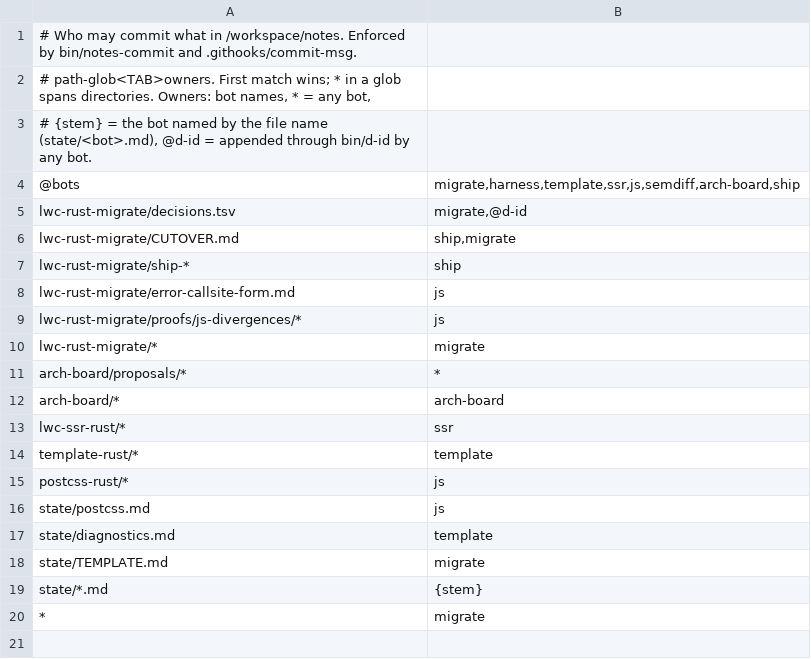
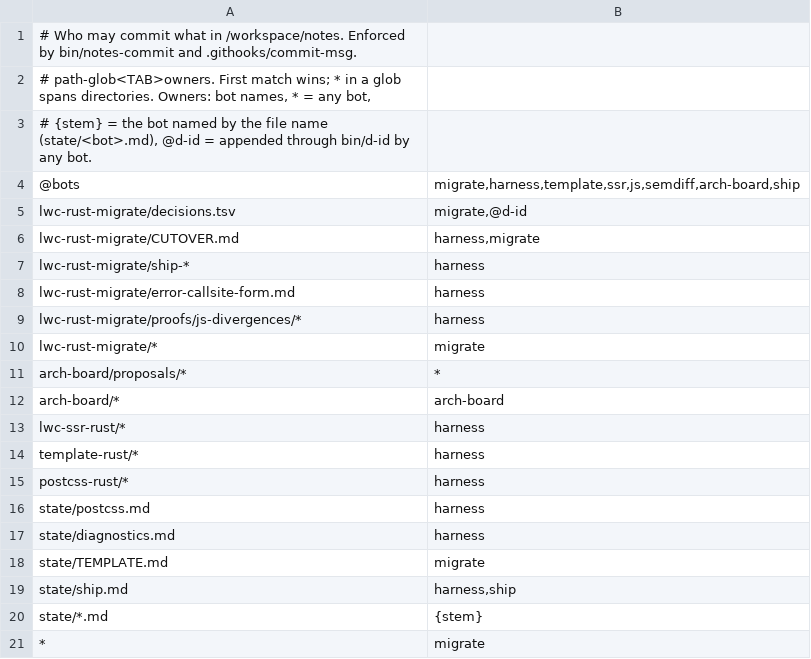
Before and after one commit to tariqrafique/lwc, a TSV file: handoff/notes/OWNERS.tsv, drawn as a sheet.

```diff
--- a/handoff/notes/OWNERS.tsv
+++ b/handoff/notes/OWNERS.tsv
@@ -5,6 +5,6 @@
 lwc-rust-migrate/decisions.tsv	migrate,@d-id
-lwc-rust-migrate/CUTOVER.md	ship,migrate
-lwc-rust-migrate/ship-*	ship
-lwc-rust-migrate/error-callsite-form.md	js
-lwc-rust-migrate/proofs/js-divergences/*	js
+lwc-rust-migrate/CUTOVER.md	harness,migrate
+lwc-rust-migrate/ship-*	harness
+lwc-rust-migrate/error-callsite-form.md	harness
+lwc-rust-migrate/proofs/js-divergences/*	harness
 lwc-rust-migrate/*	migrate
@@ -12,8 +12,9 @@ arch-board/proposals/*	*
 arch-board/*	arch-board
-lwc-ssr-rust/*	ssr
-template-rust/*	template
-postcss-rust/*	js
-state/postcss.md	js
-state/diagnostics.md	template
+lwc-ssr-rust/*	harness
+template-rust/*	harness
+postcss-rust/*	harness
+state/postcss.md	harness
+state/diagnostics.md	harness
 state/TEMPLATE.md	migrate
+state/ship.md	harness,ship
 state/*.md	{stem}
```
Also changed, not shown: handoff/notes/lwc-rust-migrate/decisions.tsv, 30 other files.
